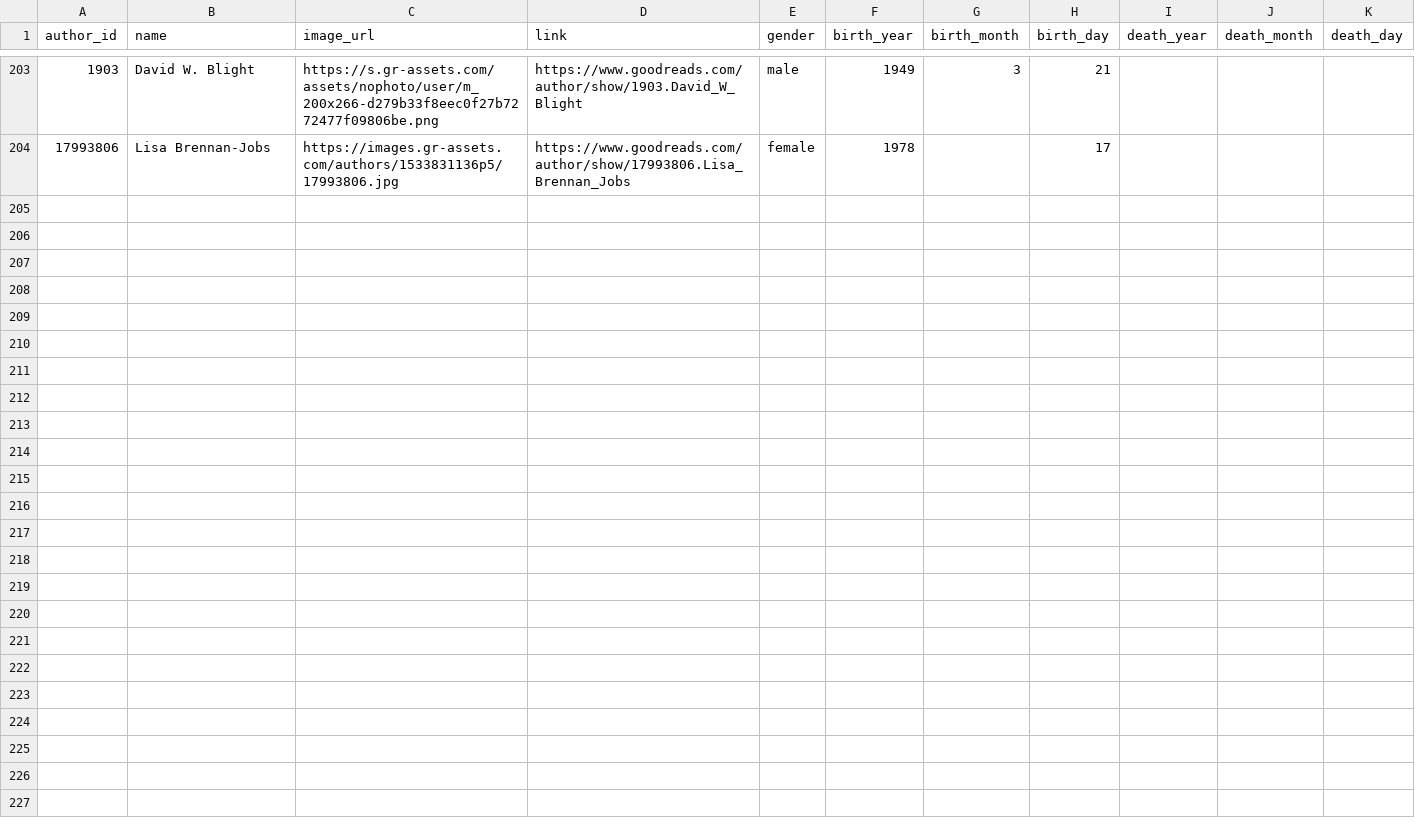
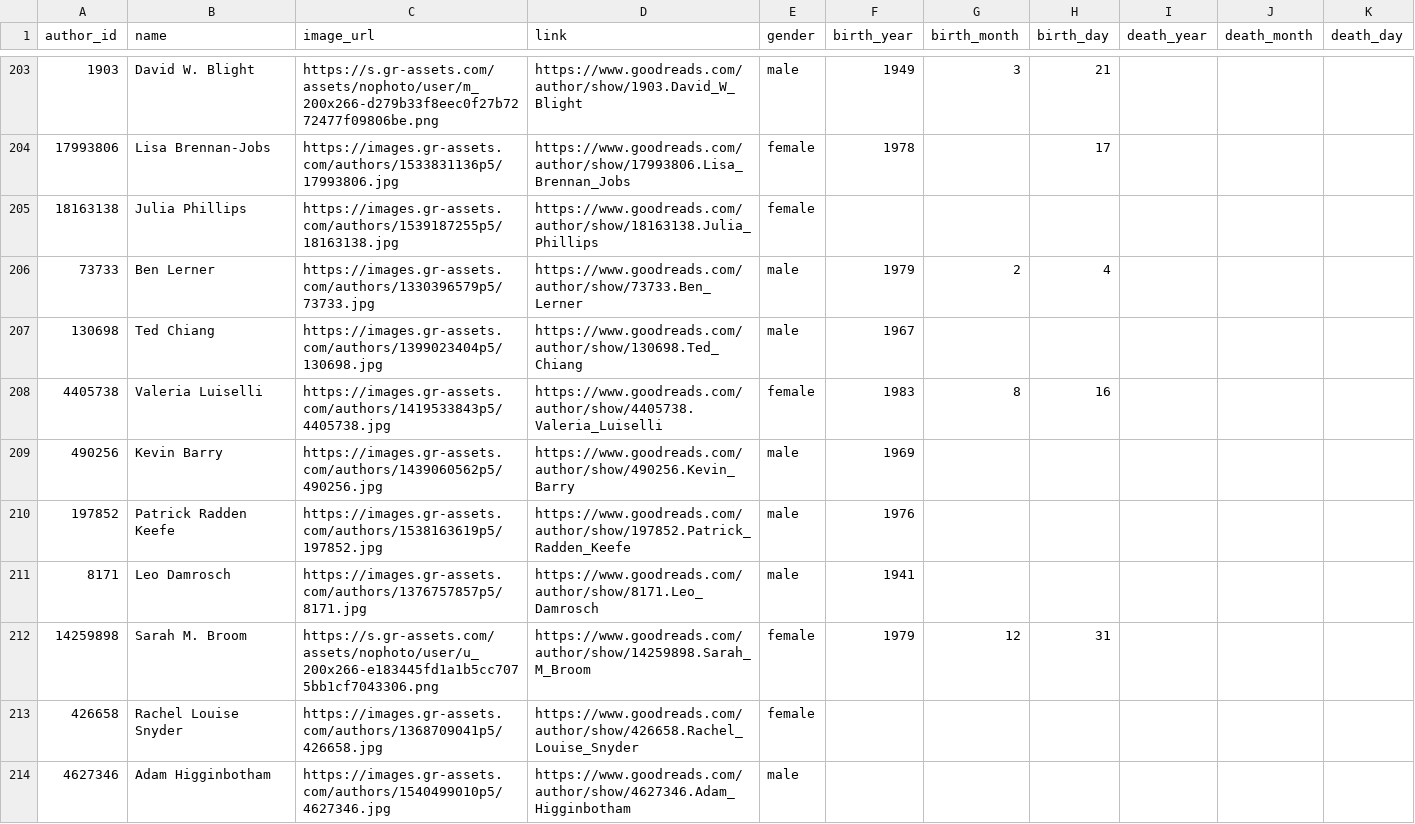
Before and after one commit to tanykim/best-bookshelf, a CSV file: data-generation/csv/author-info.csv, drawn as a sheet; only a part is shown, gaps mark what is left out; the diff names each change by its address in the sheet, - before the commit and + after, or states it on an @@ line.

```diff
--- a/data-generation/csv/author-info.csv
+++ b/data-generation/csv/author-info.csv
+row 205: 18163138 | Julia Phillips | https://images.gr-assets.com/authors/1539187255p5/18163138.jpg | https://www.goodreads.com/author/show/18163138.Julia_Phillips | female
+row 206: 73733 | Ben Lerner | https://images.gr-assets.com/authors/1330396579p5/73733.jpg | https://www.goodreads.com/author/show/73733.Ben_Lerner | male | 1979 | 2 | 4
+row 207: 130698 | Ted Chiang | https://images.gr-assets.com/authors/1399023404p5/130698.jpg | https://www.goodreads.com/author/show/130698.Ted_Chiang | male | 1967
+row 208: 4405738 | Valeria Luiselli | https://images.gr-assets.com/authors/1419533843p5/4405738.jpg | https://www.goodreads.com/author/show/4405738.Valeria_Luiselli | female | 1983 | 8 | 16
+row 209: 490256 | Kevin Barry | https://images.gr-assets.com/authors/1439060562p5/490256.jpg | https://www.goodreads.com/author/show/490256.Kevin_Barry | male | 1969
+row 210: 197852 | Patrick Radden Keefe | https://images.gr-assets.com/authors/1538163619p5/197852.jpg | https://www.goodreads.com/author/show/197852.Patrick_Radden_Keefe | male | 1976
+row 211: 8171 | Leo Damrosch | https://images.gr-assets.com/authors/1376757857p5/8171.jpg | https://www.goodreads.com/author/show/8171.Leo_Damrosch | male | 1941
+row 212: 14259898 | Sarah M. Broom | https://s.gr-assets.com/assets/nophoto/user/u_200x266-e183445fd1a1b5cc7075bb1cf7043306.png | https://www.goodreads.com/author/show/14259898.Sarah_M_Broom | female | 1979 | 12 | 31
+row 213: 426658 | Rachel Louise Snyder | https://images.gr-assets.com/authors/1368709041p5/426658.jpg | https://www.goodreads.com/author/show/426658.Rachel_Louise_Snyder | female
+row 214: 4627346 | Adam Higginbotham | https://images.gr-assets.com/authors/1540499010p5/4627346.jpg | https://www.goodreads.com/author/show/4627346.Adam_Higginbotham | male
```
Also changed, not shown: data-generation/csv/author-manual-info.csv, data-generation/csv/book-info.csv, 11 other files.
